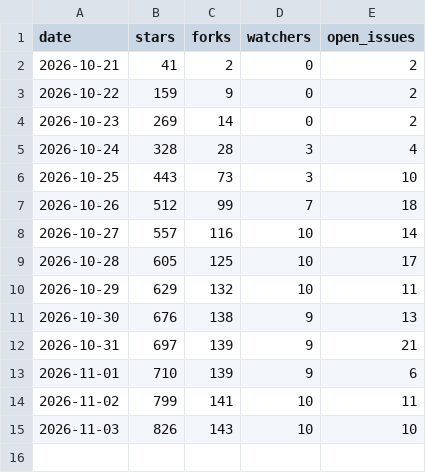
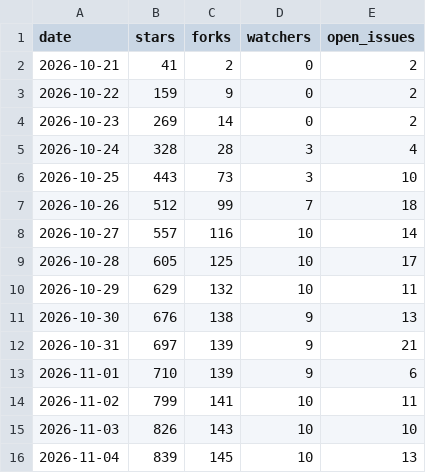
Before and after one commit to raymondchins/Bridgeplay, a CSV file: repo.csv, drawn as a sheet.

```diff
--- a/repo.csv
+++ b/repo.csv
@@ -15 +15,2 @@ date,stars,forks,watchers,open_issues
 2026-11-03,826,143,10,10
+2026-11-04,839,145,10,13
```
Also changed, not shown: downloads.csv.
